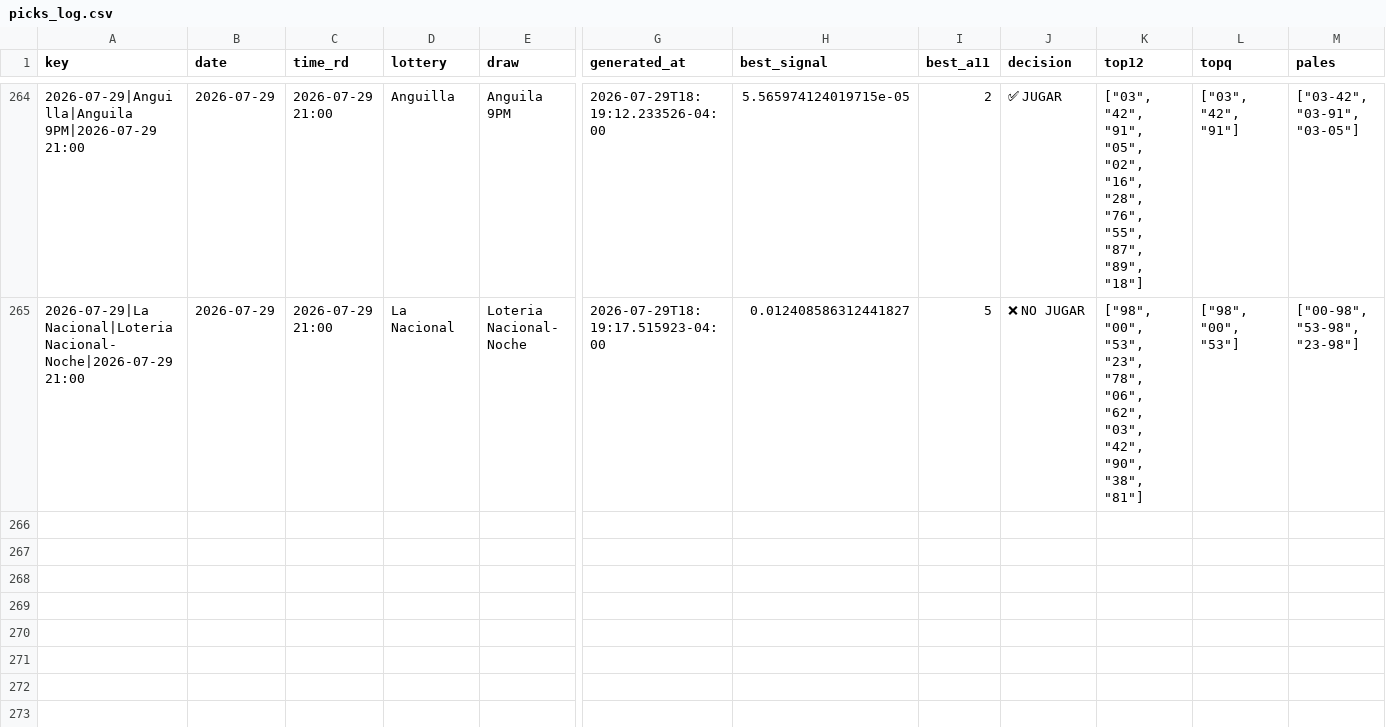
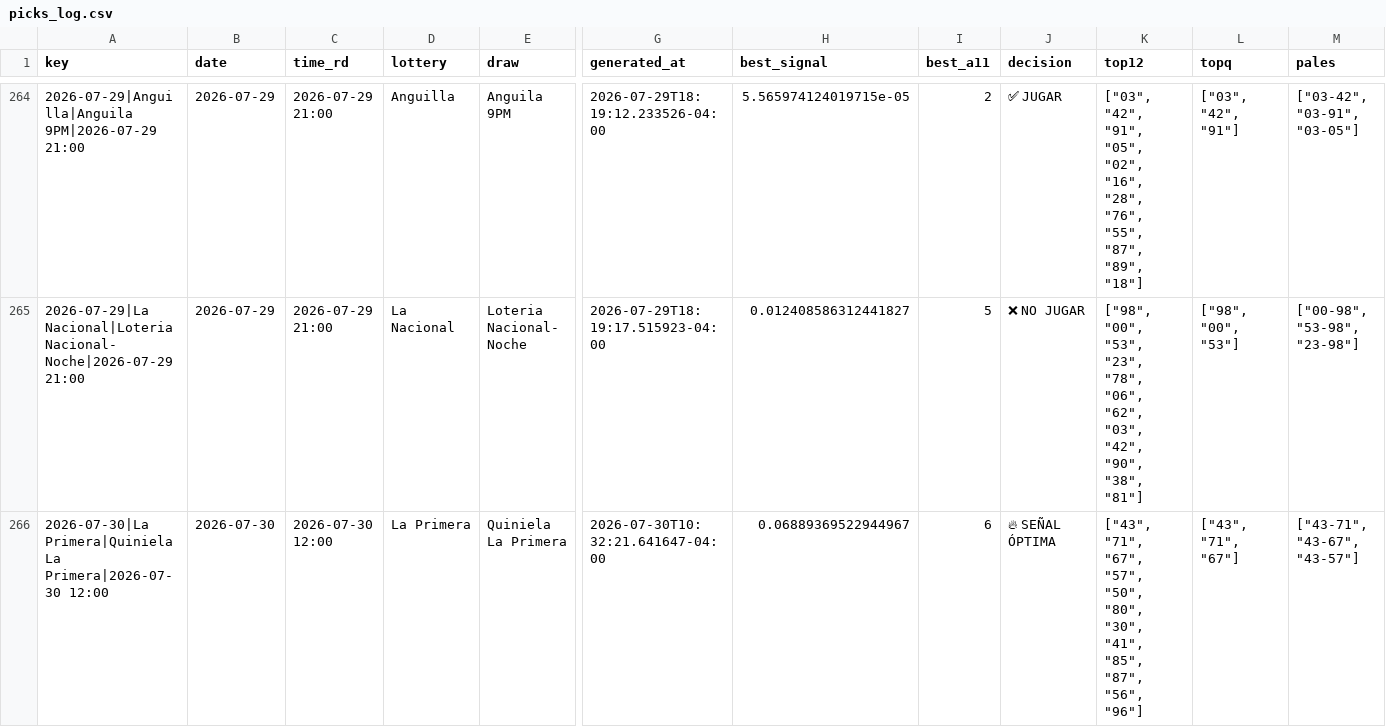
Before and after one commit to carbosota1/CLAUDE-APEX6, a CSV file: data/picks_log.csv, drawn as a sheet; only a part is shown, gaps mark what is left out; rows hold the shown columns only; the diff names each change by its address in the sheet, - before the commit and + after, or states it on an @@ line.

```diff
--- a/data/picks_log.csv
+++ b/data/picks_log.csv
+row 266: 2026-07-30|La Primera|Quiniela La Primera|2026-07-30 12:00 | 2026-07-30 | 2026-07-30 12:00 | La Primera | Quiniela La Primera | 2026-07-30T10:32:21.641647-04:00 | 0.06889369522944967 | 6 | 🔥 SEÑAL ÓPTIMA | ["43", "71", "67", "57", "50", "80", "30", "41", "85", "87", "56", "96"] | ["43", "71", "67"] | ["43-71", "43-67", "43-57"]
```
Also changed, not shown: 3 other files.
